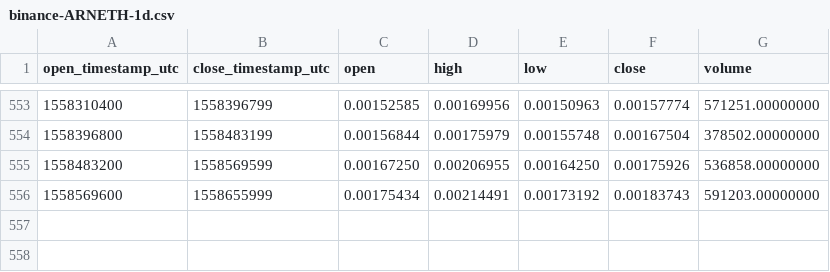
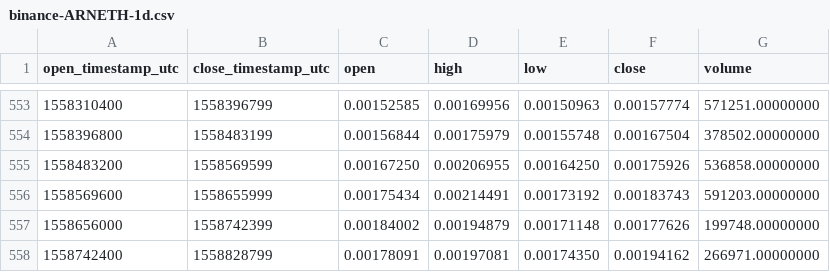
Before and after one commit to cryptobigbro/binance-ARNETH, a CSV file: binance-ARNETH-1d.csv, drawn as a sheet; only a part is shown, gaps mark what is left out.

Commit message:
Update OHLCV data.

```diff
--- a/binance-ARNETH-1d.csv
+++ b/binance-ARNETH-1d.csv
@@ -556 +556,3 @@ open_timestamp_utc,close_timestamp_utc,open,high,low,close,volume
 1558569600,1558655999,0.00175434,0.00214491,0.00173192,0.00183743,591203.00000000
+1558656000,1558742399,0.00184002,0.00194879,0.00171148,0.00177626,199748.00000000
+1558742400,1558828799,0.00178091,0.00197081,0.00174350,0.00194162,266971.00000000
```
Also changed, not shown: 1 other file.
